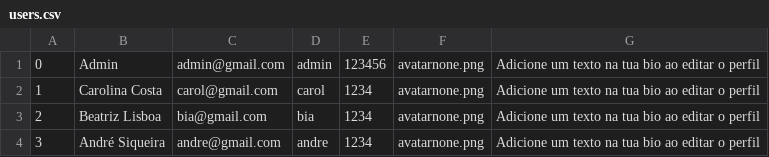
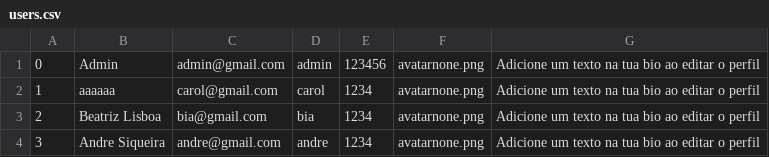
Before and after one commit to absiq/projeto_aed_tkinter, a CSV file: databases/users.csv, drawn as a sheet.

```diff
--- a/databases/users.csv
+++ b/databases/users.csv
@@ -1,4 +1,4 @@
 0,Admin,admin@gmail.com,admin,123456,avatarnone.png,Adicione um texto na tua bio ao editar o perfil
-1,Carolina Costa,carol@gmail.com,carol,1234,avatarnone.png,Adicione um texto na tua bio ao editar o perfil
+1,aaaaaa,carol@gmail.com,carol,1234,avatarnone.png,Adicione um texto na tua bio ao editar o perfil
 2,Beatriz Lisboa,bia@gmail.com,bia,1234,avatarnone.png,Adicione um texto na tua bio ao editar o perfil
-3,André Siqueira,andre@gmail.com,andre,1234,avatarnone.png,Adicione um texto na tua bio ao editar o perfil
+3,Andre Siqueira,andre@gmail.com,andre,1234,avatarnone.png,Adicione um texto na tua bio ao editar o perfil
```
Also changed, not shown: 3 other files.
